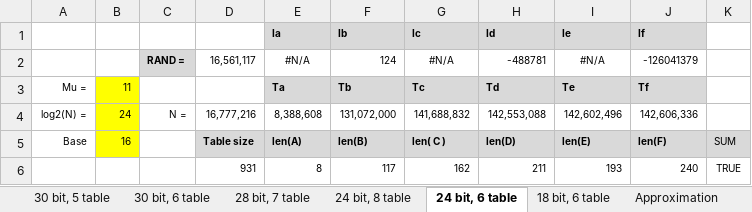
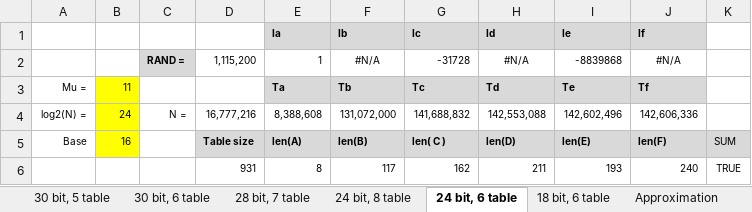
Before and after one commit to henrychoi/realtime, an Excel workbook: FPGA/pois/doc/Poisson.xlsx, sheet 24 bit, 6 table, drawn as a sheet; only a part is shown; values as stored, in another font and other column widths than the file's, no borders; conditional formats not drawn; removed rows and columns are numbered as before the commit, all else as after; the diff names each change by its address in the sheet, - before the commit and + after, or states it on an @@ line.

```diff
--- a/FPGA/pois/doc/Poisson.xlsx (sheet 24 bit, 6 table)
+++ b/FPGA/pois/doc/Poisson.xlsx (sheet 24 bit, 6 table)
-row 2:  |  | RAND = | 16,561,117 | #N/A | 124 | #N/A | -488781 | #N/A | -126041379
+row 2:  |  | RAND = | 1,115,200 | 1 | #N/A | -31728 | #N/A | -8839868 | #N/A
```
Also changed, not shown: sheet 30 bit, 5 table, sheet 28 bit, 7 table, sheet Approximation, sheet 30 bit, 6 table, sheet 24 bit, 8 table, sheet 18 bit, 6 table, formulas that keep their value, hidden cells, charts or pictures, 3 other files.
